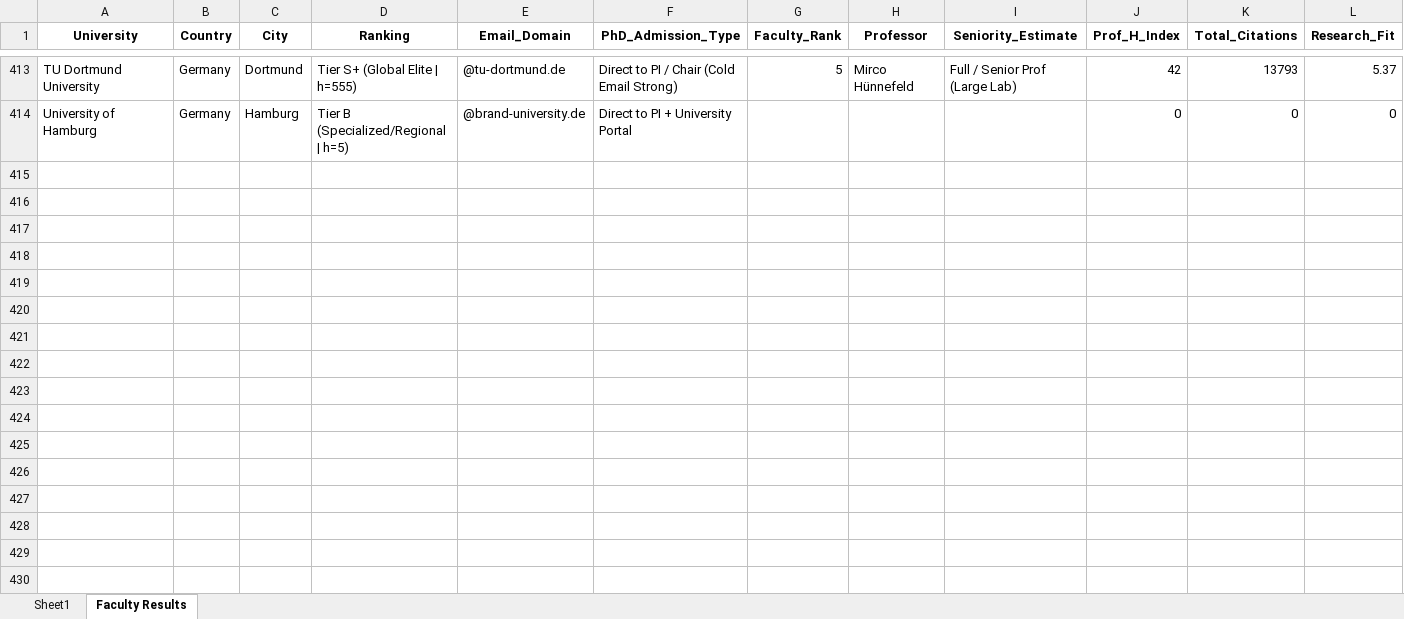
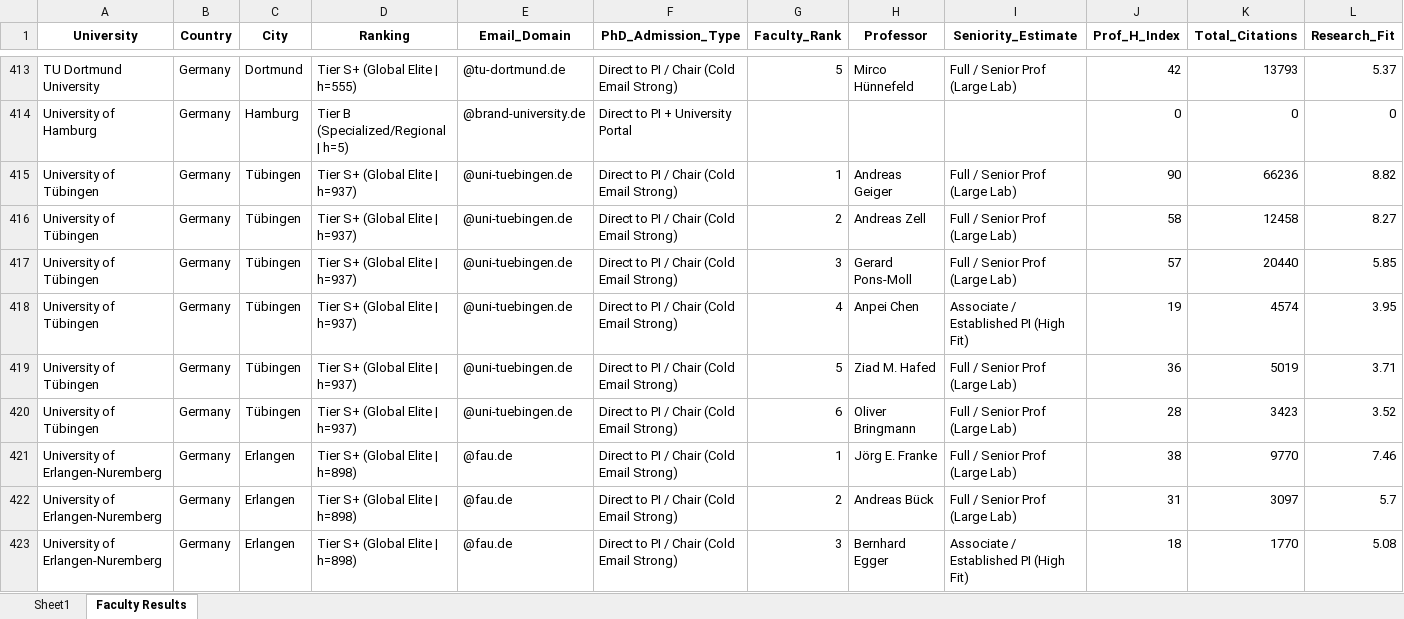
Before and after one commit to MohammadAbbasiM/phd-lead-finder, an Excel workbook: List of emails.xlsx, sheet Faculty Results, drawn as a sheet; only a part is shown, gaps mark what is left out; values as stored, in another font and other column widths than the file's, no borders; rows hold the shown columns only; the diff covers the shown part only; the diff names each change by its address in the sheet, - before the commit and + after, or states it on an @@ line.

```diff
--- a/List of emails.xlsx (sheet Faculty Results)
+++ b/List of emails.xlsx (sheet Faculty Results)
+row 415: University of Tübingen | Germany | Tübingen | Tier S+ (Global Elite | h=937) | @uni-tuebingen.de | Direct to PI / Chair (Cold Email Strong) | 1 | Andreas Geiger | Full / Senior Prof (Large Lab) | 90 | 66236 | 8.82
+row 416: University of Tübingen | Germany | Tübingen | Tier S+ (Global Elite | h=937) | @uni-tuebingen.de | Direct to PI / Chair (Cold Email Strong) | 2 | Andreas Zell | Full / Senior Prof (Large Lab) | 58 | 12458 | 8.27
+row 417: University of Tübingen | Germany | Tübingen | Tier S+ (Global Elite | h=937) | @uni-tuebingen.de | Direct to PI / Chair (Cold Email Strong) | 3 | Gerard Pons‐Moll | Full / Senior Prof (Large Lab) | 57 | 20440 | 5.85
+row 418: University of Tübingen | Germany | Tübingen | Tier S+ (Global Elite | h=937) | @uni-tuebingen.de | Direct to PI / Chair (Cold Email Strong) | 4 | Anpei Chen | Associate / Established PI (High Fit) | 19 | 4574 | 3.95
+row 419: University of Tübingen | Germany | Tübingen | Tier S+ (Global Elite | h=937) | @uni-tuebingen.de | Direct to PI / Chair (Cold Email Strong) | 5 | Ziad M. Hafed | Full / Senior Prof (Large Lab) | 36 | 5019 | 3.71
+row 420: University of Tübingen | Germany | Tübingen | Tier S+ (Global Elite | h=937) | @uni-tuebingen.de | Direct to PI / Chair (Cold Email Strong) | 6 | Oliver Bringmann | Full / Senior Prof (Large Lab) | 28 | 3423 | 3.52
+row 421: University of Erlangen-Nuremberg | Germany | Erlangen | Tier S+ (Global Elite | h=898) | @fau.de | Direct to PI / Chair (Cold Email Strong) | 1 | Jörg E. Franke | Full / Senior Prof (Large Lab) | 38 | 9770 | 7.46
+row 422: University of Erlangen-Nuremberg | Germany | Erlangen | Tier S+ (Global Elite | h=898) | @fau.de | Direct to PI / Chair (Cold Email Strong) | 2 | Andreas Bück | Full / Senior Prof (Large Lab) | 31 | 3097 | 5.7
+row 423: University of Erlangen-Nuremberg | Germany | Erlangen | Tier S+ (Global Elite | h=898) | @fau.de | Direct to PI / Chair (Cold Email Strong) | 3 | Bernhard Egger | Associate / Established PI (High Fit) | 18 | 1770 | 5.08
```
Also changed, not shown: 67 added rows elsewhere in this sheet, sheet Sheet1.
